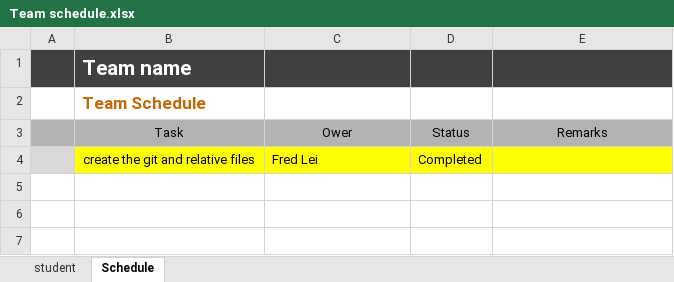
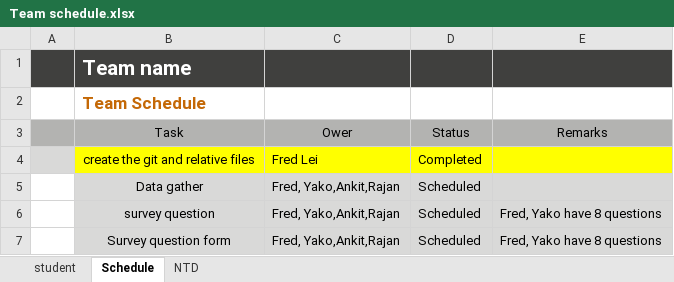
Before and after one commit to RajanKaur/UIassignment3, an Excel workbook: Team schedule.xlsx, sheet Schedule, drawn as a sheet; values as stored, in another font and other column widths than the file's, no borders; table styles not drawn; the diff names each change by its address in the sheet, - before the commit and + after, or states it on an @@ line.

Commit message:
add the new files, and the first draft axure, questions

```diff
--- a/Team schedule.xlsx (sheet Schedule)
+++ b/Team schedule.xlsx (sheet Schedule)
+sheet tab: NTD
+row 5:  | Data gather | Fred, Yako,Ankit,Rajan | Scheduled
+row 6:  | survey question | Fred, Yako,Ankit,Rajan | Scheduled | Fred, Yako have 8 questions
+row 7:  | Survey question form | Fred, Yako,Ankit,Rajan | Scheduled | Fred, Yako have 8 questions
```
Also changed, not shown: 2 other files.
